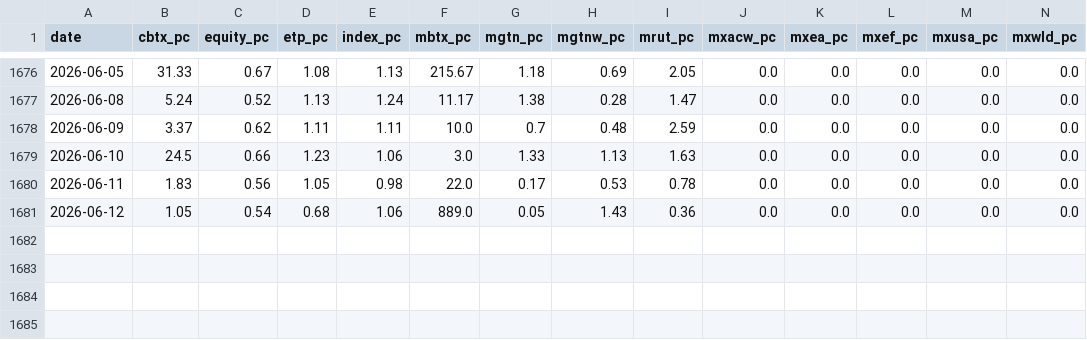
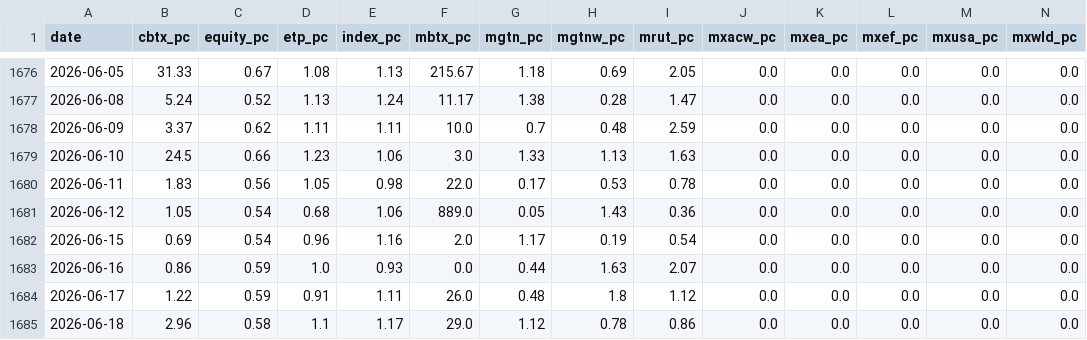
Before and after one commit to marco50608/stock-dashboard, a CSV file: cache/cboe_ratios_wide.csv, drawn as a sheet; only a part is shown, gaps mark what is left out; rows hold the shown columns only; the diff names each change by its address in the sheet, - before the commit and + after, or states it on an @@ line.

```diff
--- a/cache/cboe_ratios_wide.csv
+++ b/cache/cboe_ratios_wide.csv
+row 1682: 2026-06-15 | 0.69 | 0.54 | 0.96 | 1.16 | 2.0 | 1.17 | 0.19 | 0.54 | 0.0 | 0.0 | 0.0 | 0.0 | 0.0
+row 1683: 2026-06-16 | 0.86 | 0.59 | 1.0 | 0.93 | 0.0 | 0.44 | 1.63 | 2.07 | 0.0 | 0.0 | 0.0 | 0.0 | 0.0
+row 1684: 2026-06-17 | 1.22 | 0.59 | 0.91 | 1.11 | 26.0 | 0.48 | 1.8 | 1.12 | 0.0 | 0.0 | 0.0 | 0.0 | 0.0
+row 1685: 2026-06-18 | 2.96 | 0.58 | 1.1 | 1.17 | 29.0 | 1.12 | 0.78 | 0.86 | 0.0 | 0.0 | 0.0 | 0.0 | 0.0
```
Also changed, not shown: 1 other file.
